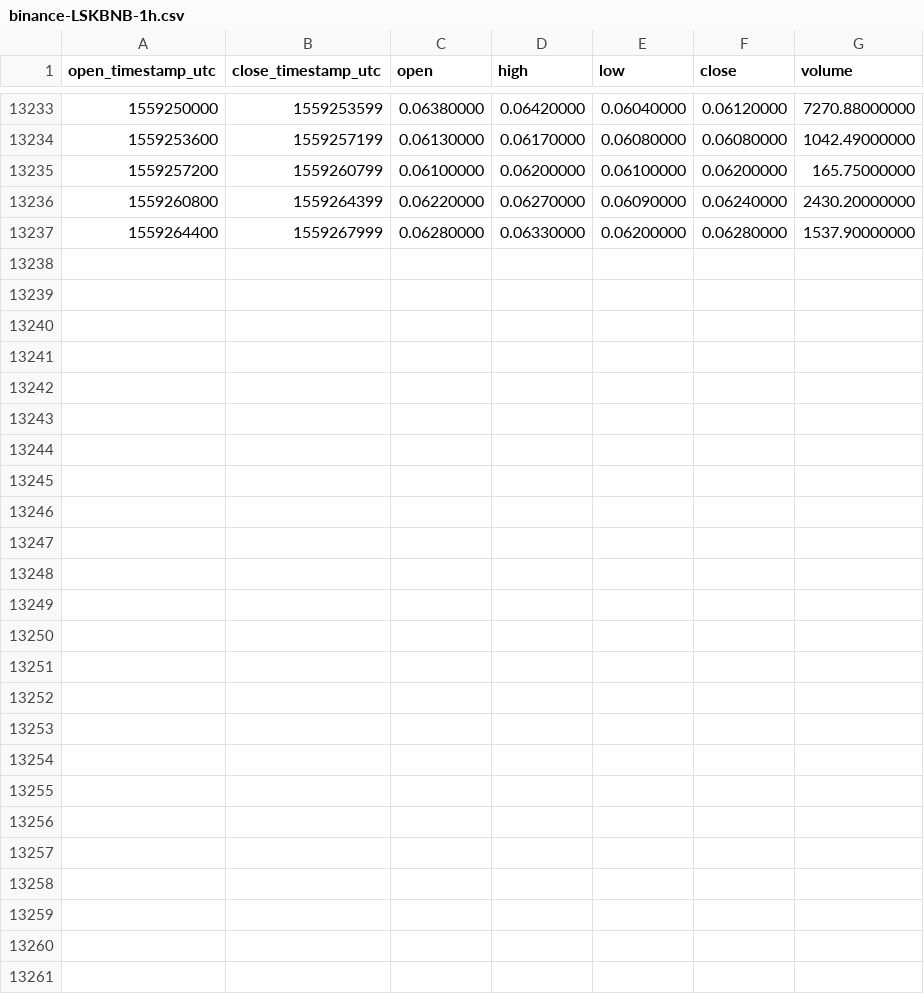
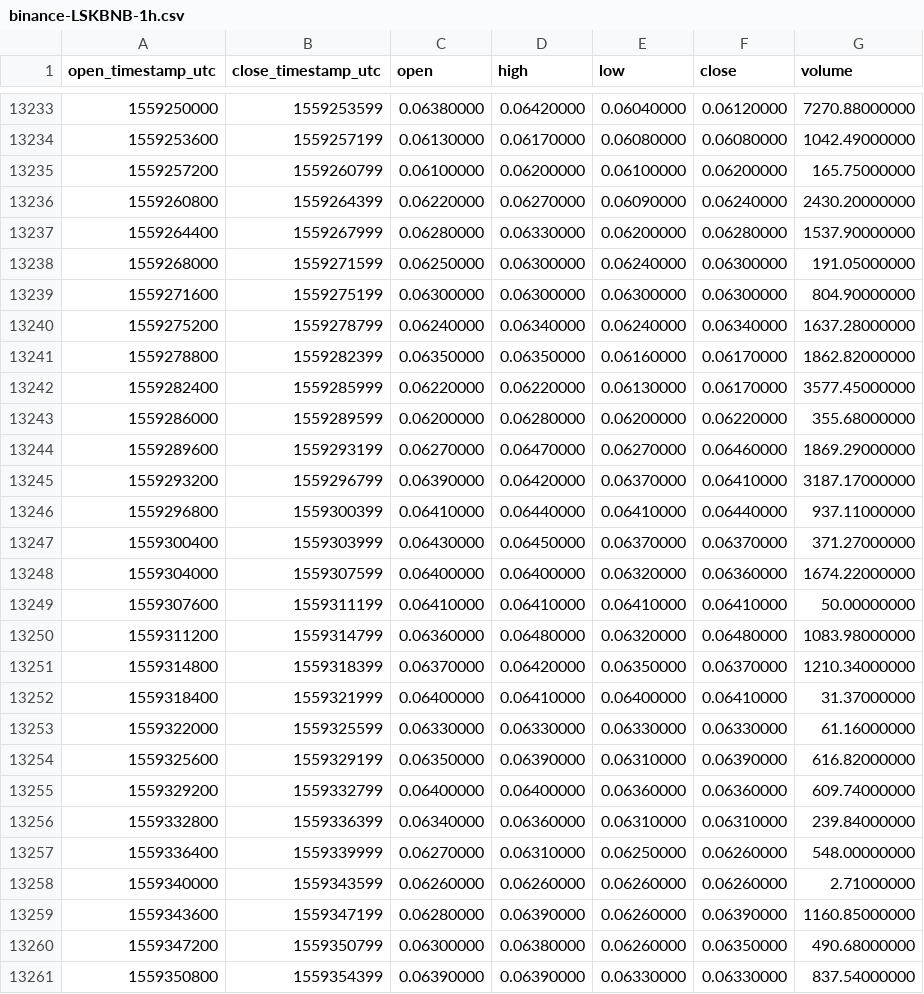
Before and after one commit to cryptobigbro/binance-LSKBNB, a CSV file: binance-LSKBNB-1h.csv, drawn as a sheet; only a part is shown, gaps mark what is left out.

Commit message:
Update OHLCV data.

```diff
--- a/binance-LSKBNB-1h.csv
+++ b/binance-LSKBNB-1h.csv
@@ -13237 +13237,25 @@ open_timestamp_utc,close_timestamp_utc,open,high,low,close,volume
 1559264400,1559267999,0.06280000,0.06330000,0.06200000,0.06280000,1537.90000000
+1559268000,1559271599,0.06250000,0.06300000,0.06240000,0.06300000,191.05000000
+1559271600,1559275199,0.06300000,0.06300000,0.06300000,0.06300000,804.90000000
+1559275200,1559278799,0.06240000,0.06340000,0.06240000,0.06340000,1637.28000000
+1559278800,1559282399,0.06350000,0.06350000,0.06160000,0.06170000,1862.82000000
+1559282400,1559285999,0.06220000,0.06220000,0.06130000,0.06170000,3577.45000000
+1559286000,1559289599,0.06200000,0.06280000,0.06200000,0.06220000,355.68000000
+1559289600,1559293199,0.06270000,0.06470000,0.06270000,0.06460000,1869.29000000
+1559293200,1559296799,0.06390000,0.06420000,0.06370000,0.06410000,3187.17000000
+1559296800,1559300399,0.06410000,0.06440000,0.06410000,0.06440000,937.11000000
+1559300400,1559303999,0.06430000,0.06450000,0.06370000,0.06370000,371.27000000
+1559304000,1559307599,0.06400000,0.06400000,0.06320000,0.06360000,1674.22000000
+1559307600,1559311199,0.06410000,0.06410000,0.06410000,0.06410000,50.00000000
+1559311200,1559314799,0.06360000,0.06480000,0.06320000,0.06480000,1083.98000000
+1559314800,1559318399,0.06370000,0.06420000,0.06350000,0.06370000,1210.34000000
+1559318400,1559321999,0.06400000,0.06410000,0.06400000,0.06410000,31.37000000
+1559322000,1559325599,0.06330000,0.06330000,0.06330000,0.06330000,61.16000000
+1559325600,1559329199,0.06350000,0.06390000,0.06310000,0.06390000,616.82000000
+1559329200,1559332799,0.06400000,0.06400000,0.06360000,0.06360000,609.74000000
+1559332800,1559336399,0.06340000,0.06360000,0.06310000,0.06310000,239.84000000
+1559336400,1559339999,0.06270000,0.06310000,0.06250000,0.06260000,548.00000000
+1559340000,1559343599,0.06260000,0.06260000,0.06260000,0.06260000,2.71000000
+1559343600,1559347199,0.06280000,0.06390000,0.06260000,0.06390000,1160.85000000
+1559347200,1559350799,0.06300000,0.06380000,0.06260000,0.06350000,490.68000000
+1559350800,1559354399,0.06390000,0.06390000,0.06330000,0.06330000,837.54000000
```
Also changed, not shown: binance-LSKBNB-1M.csv, binance-LSKBNB-1d.csv.
